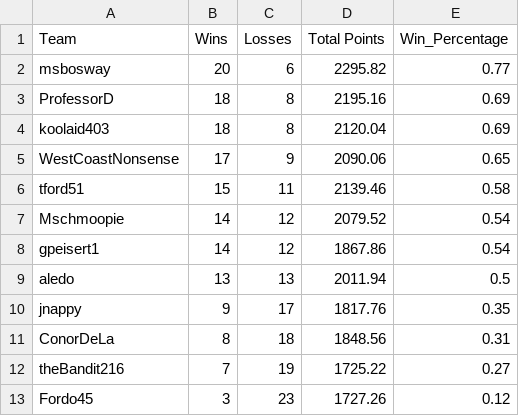
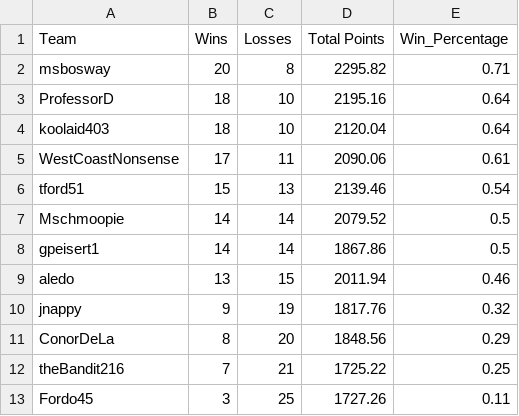
Before and after one commit to MLDERES/LegendsOfGridiron, a CSV file: data/standings/league_BB5.csv, drawn as a sheet.

```diff
--- a/data/standings/league_BB5.csv
+++ b/data/standings/league_BB5.csv
@@ -1,13 +1,13 @@
 Team,Wins,Losses,Total Points,Win_Percentage
-msbosway,20,6,2295.82,0.77
-ProfessorD,18,8,2195.16,0.69
-koolaid403,18,8,2120.04,0.69
-WestCoastNonsense,17,9,2090.06,0.65
-tford51,15,11,2139.46,0.58
-Mschmoopie,14,12,2079.52,0.54
-gpeisert1,14,12,1867.86,0.54
-aledo,13,13,2011.94,0.5
-jnappy,9,17,1817.76,0.35
-ConorDeLa,8,18,1848.56,0.31
-theBandit216,7,19,1725.22,0.27
-Fordo45,3,23,1727.26,0.12
+msbosway,20,8,2295.82,0.71
+ProfessorD,18,10,2195.16,0.64
+koolaid403,18,10,2120.04,0.64
+WestCoastNonsense,17,11,2090.06,0.61
+tford51,15,13,2139.46,0.54
+Mschmoopie,14,14,2079.52,0.5
+gpeisert1,14,14,1867.86,0.5
+aledo,13,15,2011.94,0.46
+jnappy,9,19,1817.76,0.32
+ConorDeLa,8,20,1848.56,0.29
+theBandit216,7,21,1725.22,0.25
+Fordo45,3,25,1727.26,0.11
```
Also changed, not shown: data/standings/league_BB3.csv, data/standings/league_BB4.csv, 7 other files.
